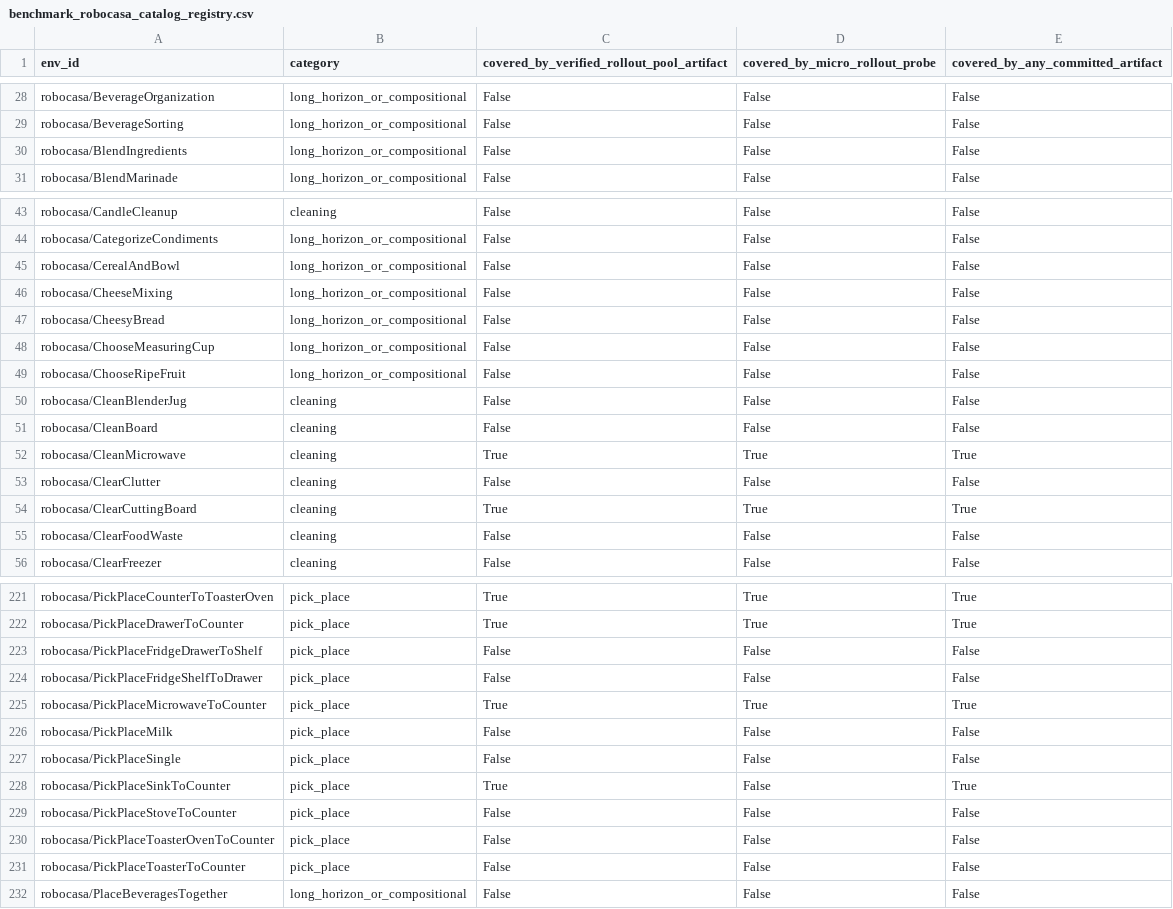
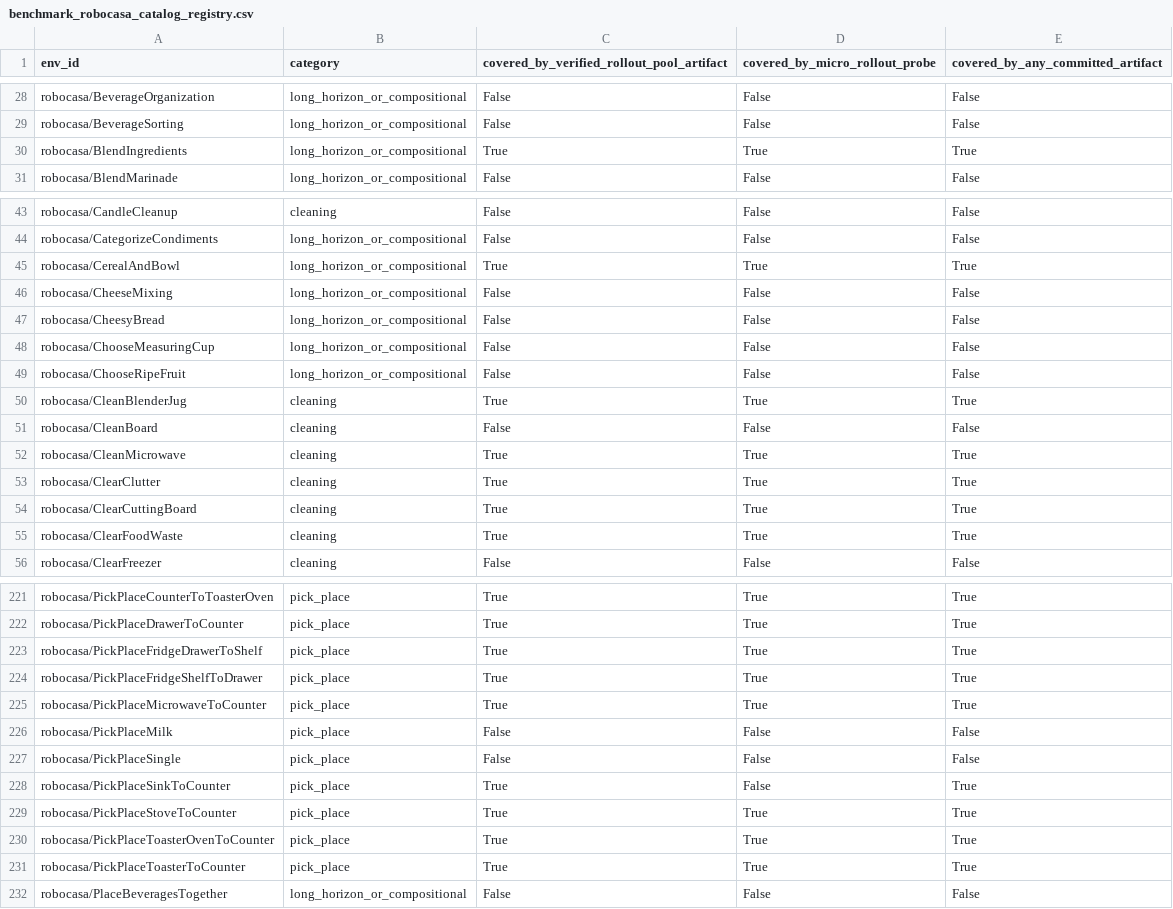
Before and after one commit to Jason-Wang313/best-of-n-wam, a CSV file: results/tables/benchmark_robocasa_catalog_registry.csv, drawn as a sheet; only a part is shown, gaps mark what is left out; the diff covers the shown part only.

```diff
--- a/results/tables/benchmark_robocasa_catalog_registry.csv
+++ b/results/tables/benchmark_robocasa_catalog_registry.csv
@@ -29,3 +29,3 @@ robocasa/BeverageOrganization,long_horizon_or_compositional,False,False,False
 robocasa/BeverageSorting,long_horizon_or_compositional,False,False,False
-robocasa/BlendIngredients,long_horizon_or_compositional,False,False,False
+robocasa/BlendIngredients,long_horizon_or_compositional,True,True,True
 robocasa/BlendMarinade,long_horizon_or_compositional,False,False,False
@@ -44,3 +44,3 @@ robocasa/CandleCleanup,cleaning,False,False,False
 robocasa/CategorizeCondiments,long_horizon_or_compositional,False,False,False
-robocasa/CerealAndBowl,long_horizon_or_compositional,False,False,False
+robocasa/CerealAndBowl,long_horizon_or_compositional,True,True,True
 robocasa/CheeseMixing,long_horizon_or_compositional,False,False,False
@@ -49,8 +49,8 @@ robocasa/ChooseMeasuringCup,long_horizon_or_compositional,False,False,False
 robocasa/ChooseRipeFruit,long_horizon_or_compositional,False,False,False
-robocasa/CleanBlenderJug,cleaning,False,False,False
+robocasa/CleanBlenderJug,cleaning,True,True,True
 robocasa/CleanBoard,cleaning,False,False,False
 robocasa/CleanMicrowave,cleaning,True,True,True
-robocasa/ClearClutter,cleaning,False,False,False
+robocasa/ClearClutter,cleaning,True,True,True
 robocasa/ClearCuttingBoard,cleaning,True,True,True
-robocasa/ClearFoodWaste,cleaning,False,False,False
+robocasa/ClearFoodWaste,cleaning,True,True,True
 robocasa/ClearFreezer,cleaning,False,False,False
@@ -222,4 +222,4 @@ robocasa/PickPlaceCounterToToasterOven,pick_place,True,True,True
 robocasa/PickPlaceDrawerToCounter,pick_place,True,True,True
-robocasa/PickPlaceFridgeDrawerToShelf,pick_place,False,False,False
-robocasa/PickPlaceFridgeShelfToDrawer,pick_place,False,False,False
+robocasa/PickPlaceFridgeDrawerToShelf,pick_place,True,True,True
+robocasa/PickPlaceFridgeShelfToDrawer,pick_place,True,True,True
 robocasa/PickPlaceMicrowaveToCounter,pick_place,True,True,True
@@ -228,5 +228,5 @@ robocasa/PickPlaceSingle,pick_place,False,False,False
 robocasa/PickPlaceSinkToCounter,pick_place,True,False,True
-robocasa/PickPlaceStoveToCounter,pick_place,False,False,False
-robocasa/PickPlaceToasterOvenToCounter,pick_place,False,False,False
-robocasa/PickPlaceToasterToCounter,pick_place,False,False,False
+robocasa/PickPlaceStoveToCounter,pick_place,True,True,True
+robocasa/PickPlaceToasterOvenToCounter,pick_place,True,True,True
+robocasa/PickPlaceToasterToCounter,pick_place,True,True,True
 robocasa/PlaceBeveragesTogether,long_horizon_or_compositional,False,False,False
```
Also changed, not shown: 96 edited cells elsewhere in this file, results/tables/benchmark_robocasa_catalog_artifact_coverage.csv, 30 other files.
